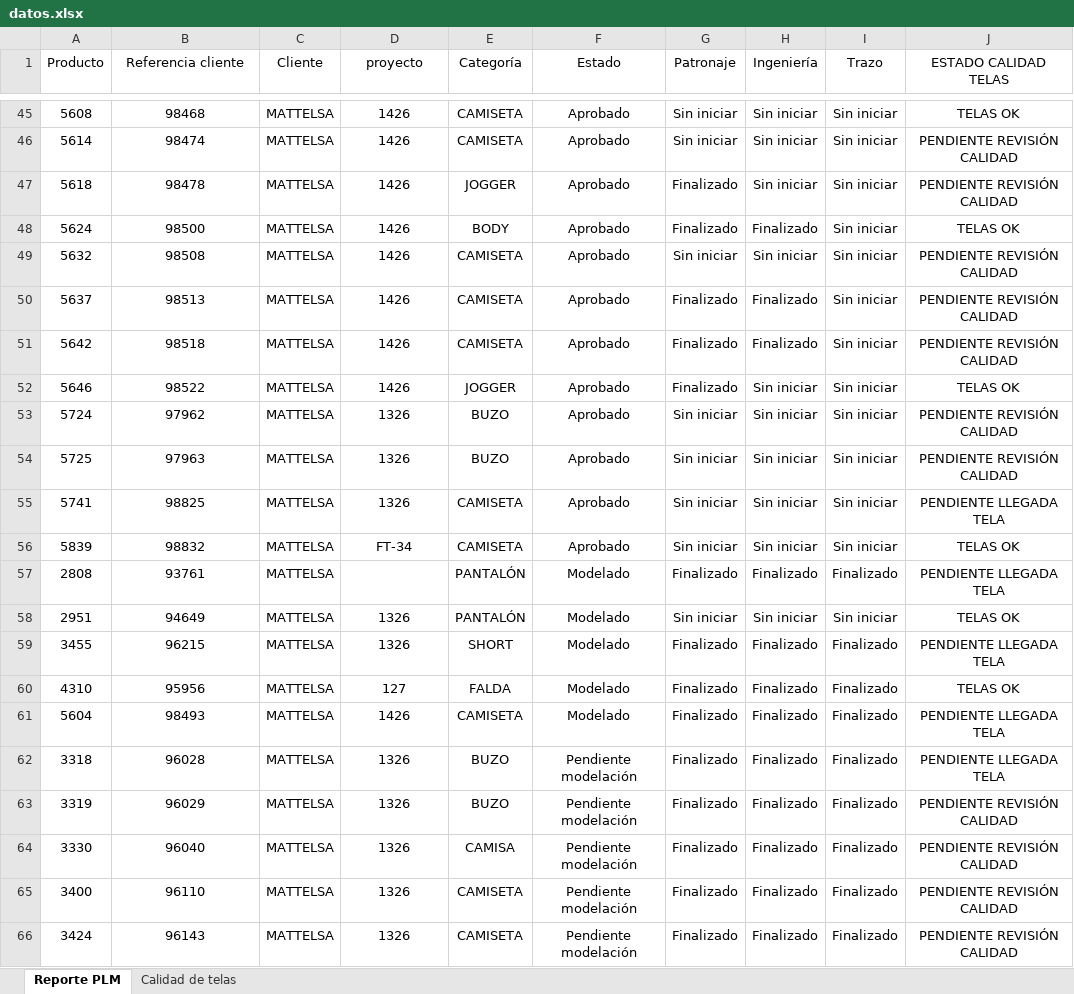
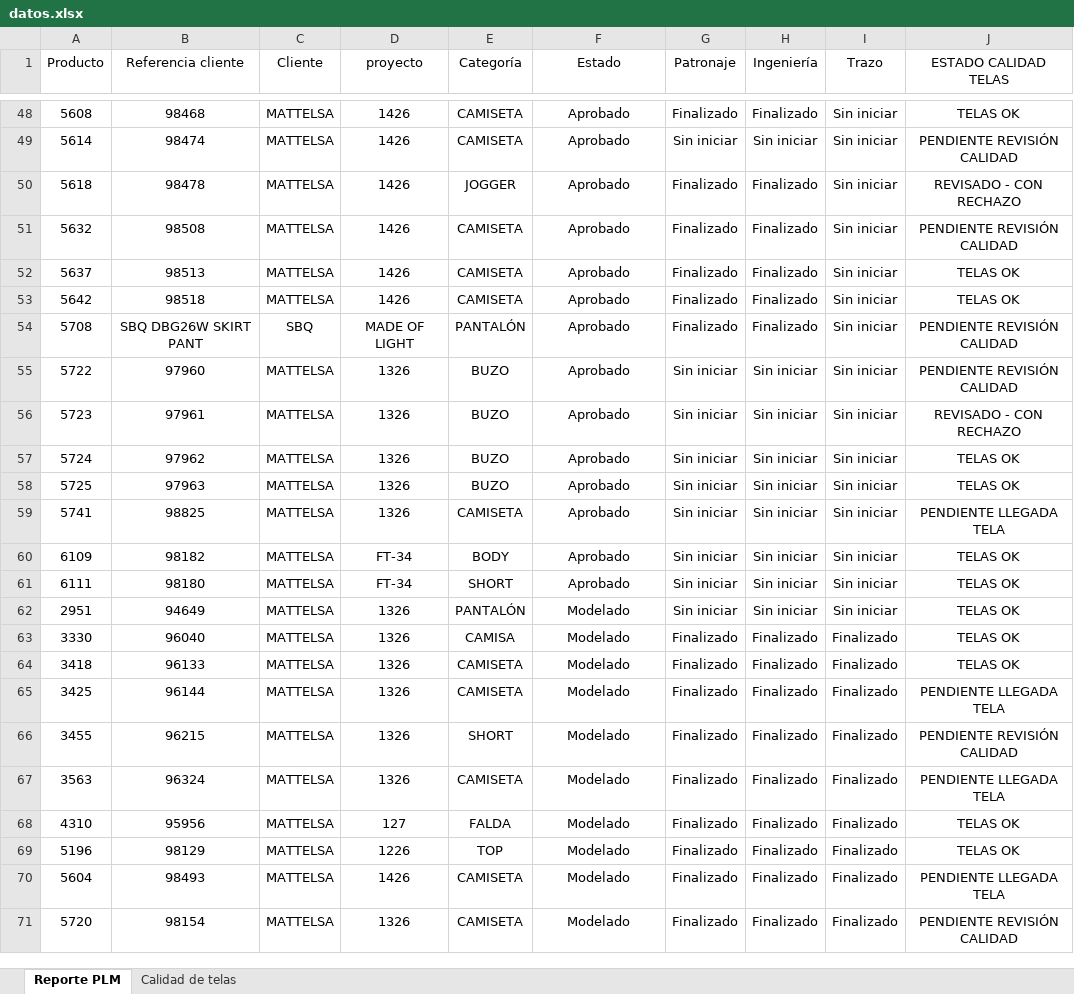
Before and after one commit to AnaliticaURA/PendientesLiberacion, an Excel workbook: datos.xlsx, sheet Reporte PLM, drawn as a sheet; only a part is shown, gaps mark what is left out; values as stored, in another font and other column widths than the file's, no borders; table styles not drawn; removed rows and columns are numbered as before the commit, all else as after; the diff covers the shown part only; the diff names each change by its address in the sheet, - before the commit and + after, or states it on an @@ line.

```diff
--- a/datos.xlsx (sheet Reporte PLM)
+++ b/datos.xlsx (sheet Reporte PLM)
-G48 (Patronaje): Sin iniciar
+G48 (Patronaje): Finalizado
-H48 (Ingeniería): Sin iniciar
+H48 (Ingeniería): Finalizado
-H50 (Ingeniería): Sin iniciar
+H50 (Ingeniería): Finalizado
-J50 (ESTADO CALIDAD TELAS): PENDIENTE REVISIÓN CALIDAD
+J50 (ESTADO CALIDAD TELAS): REVISADO - CON RECHAZO
-row 48: 5624 | 98500 | MATTELSA | 1426 | BODY | Aprobado | Finalizado | Finalizado | Sin iniciar | TELAS OK
-G51 (Patronaje): Sin iniciar
+G51 (Patronaje): Finalizado
-H51 (Ingeniería): Sin iniciar
+H51 (Ingeniería): Finalizado
-J52:J53 (ESTADO CALIDAD TELAS): PENDIENTE REVISIÓN CALIDAD
+J52:J53 (ESTADO CALIDAD TELAS): TELAS OK
-row 52: 5646 | 98522 | MATTELSA | 1426 | JOGGER | Aprobado | Finalizado | Sin iniciar | Sin iniciar | TELAS OK
+row 54: 5708 | SBQ DBG26W SKIRT PANT | SBQ | MADE OF LIGHT | PANTALÓN | Aprobado | Finalizado | Finalizado | Sin iniciar | PENDIENTE REVISIÓN CALIDAD
+row 55: 5722 | 97960 | MATTELSA | 1326 | BUZO | Aprobado | Sin iniciar | Sin iniciar | Sin iniciar | PENDIENTE REVISIÓN CALIDAD
+row 56: 5723 | 97961 | MATTELSA | 1326 | BUZO | Aprobado | Sin iniciar | Sin iniciar | Sin iniciar | REVISADO - CON RECHAZO
-J57:J58 (ESTADO CALIDAD TELAS): PENDIENTE REVISIÓN CALIDAD
+J57:J58 (ESTADO CALIDAD TELAS): TELAS OK
+row 60: 6109 | 98182 | MATTELSA | FT-34 | BODY | Aprobado | Sin iniciar | Sin iniciar | Sin iniciar | TELAS OK
-A61 (Producto): 5839
+A61 (Producto): 6111
-B61 (Referencia cliente): 98832
+B61 (Referencia cliente): 98180
-E61 (Categoría): CAMISETA
+E61 (Categoría): SHORT
-row 57: 2808 | 93761 | MATTELSA |  | PANTALÓN | Modelado | Finalizado | Finalizado | Finalizado | PENDIENTE LLEGADA TELA
+row 63: 3330 | 96040 | MATTELSA | 1326 | CAMISA | Modelado | Finalizado | Finalizado | Finalizado | TELAS OK
+row 64: 3418 | 96133 | MATTELSA | 1326 | CAMISETA | Modelado | Finalizado | Finalizado | Finalizado | TELAS OK
+row 65: 3425 | 96144 | MATTELSA | 1326 | CAMISETA | Modelado | Finalizado | Finalizado | Finalizado | PENDIENTE LLEGADA TELA
-J66 (ESTADO CALIDAD TELAS): PENDIENTE LLEGADA TELA
+J66 (ESTADO CALIDAD TELAS): PENDIENTE REVISIÓN CALIDAD
+row 67: 3563 | 96324 | MATTELSA | 1326 | CAMISETA | Modelado | Finalizado | Finalizado | Finalizado | PENDIENTE LLEGADA TELA
+row 69: 5196 | 98129 | MATTELSA | 1226 | TOP | Modelado | Finalizado | Finalizado | Finalizado | TELAS OK
-row 62: 3318 | 96028 | MATTELSA | 1326 | BUZO | Pendiente modelación | Finalizado | Finalizado | Finalizado | PENDIENTE LLEGADA TELA
-row 63: 3319 | 96029 | MATTELSA | 1326 | BUZO | Pendiente modelación | Finalizado | Finalizado | Finalizado | PENDIENTE REVISIÓN CALIDAD
-row 64: 3330 | 96040 | MATTELSA | 1326 | CAMISA | Pendiente modelación | Finalizado | Finalizado | Finalizado | PENDIENTE REVISIÓN CALIDAD
-A71 (Producto): 3400
+A71 (Producto): 5720
-B71 (Referencia cliente): 96110
+B71 (Referencia cliente): 98154
-F71 (Estado): Pendiente modelación
+F71 (Estado): Modelado
-row 66: 3424 | 96143 | MATTELSA | 1326 | CAMISETA | Pendiente modelación | Finalizado | Finalizado | Finalizado | PENDIENTE REVISIÓN CALIDAD
```
Also changed, not shown: 11 added rows, 12 removed rows and 67 edited cells elsewhere in this sheet, sheet Calidad de telas.
